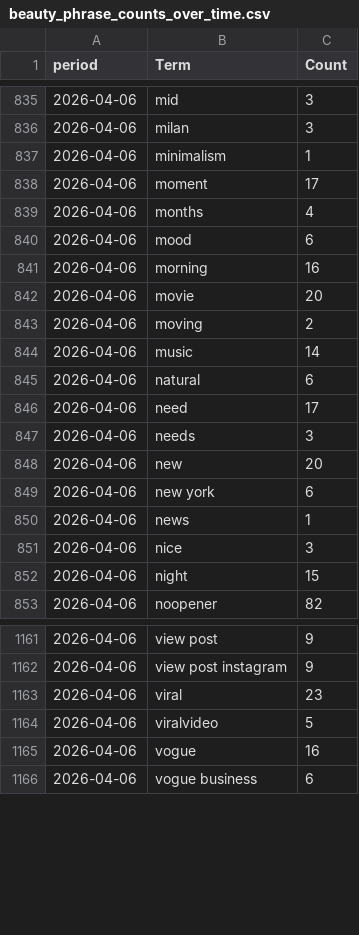
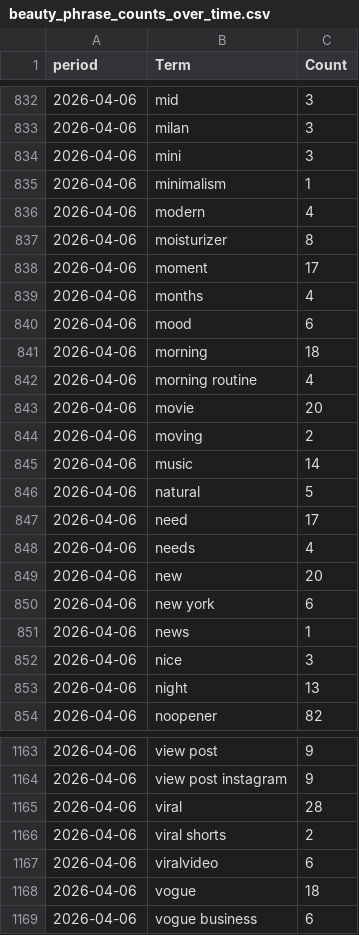
Before and after one commit to prettylittledata/prettylittledata, a CSV file: data/beauty_phrase_counts_over_time.csv, drawn as a sheet; only a part is shown, gaps mark what is left out; the diff covers the shown part only.

```diff
--- a/data/beauty_phrase_counts_over_time.csv
+++ b/data/beauty_phrase_counts_over_time.csv
@@ -836,3 +833,6 @@ period,Term,Count
 2026-04-06,milan,3
+2026-04-06,mini,3
 2026-04-06,minimalism,1
+2026-04-06,modern,4
+2026-04-06,moisturizer,8
 2026-04-06,moment,17
@@ -840,3 +840,4 @@ period,Term,Count
 2026-04-06,mood,6
-2026-04-06,morning,16
+2026-04-06,morning,18
+2026-04-06,morning routine,4
 2026-04-06,movie,20
@@ -844,5 +845,5 @@ period,Term,Count
 2026-04-06,music,14
-2026-04-06,natural,6
+2026-04-06,natural,5
 2026-04-06,need,17
-2026-04-06,needs,3
+2026-04-06,needs,4
 2026-04-06,new,20
@@ -851,3 +852,3 @@ period,Term,Count
 2026-04-06,nice,3
-2026-04-06,night,15
+2026-04-06,night,13
 2026-04-06,noopener,82
@@ -1162,5 +1164,6 @@ period,Term,Count
 2026-04-06,view post instagram,9
-2026-04-06,viral,23
-2026-04-06,viralvideo,5
-2026-04-06,vogue,16
+2026-04-06,viral,28
+2026-04-06,viral shorts,2
+2026-04-06,viralvideo,6
+2026-04-06,vogue,18
 2026-04-06,vogue business,6
```
Also changed, not shown: 10 added rows, 11 removed rows and 84 edited cells elsewhere in this file, data/beauty_all_raw.csv, data/beauty_increasing_terms.csv, 3 other files.
